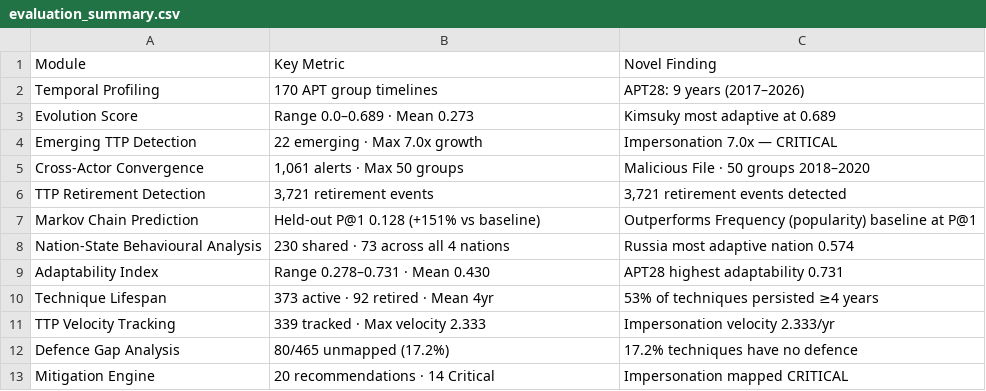
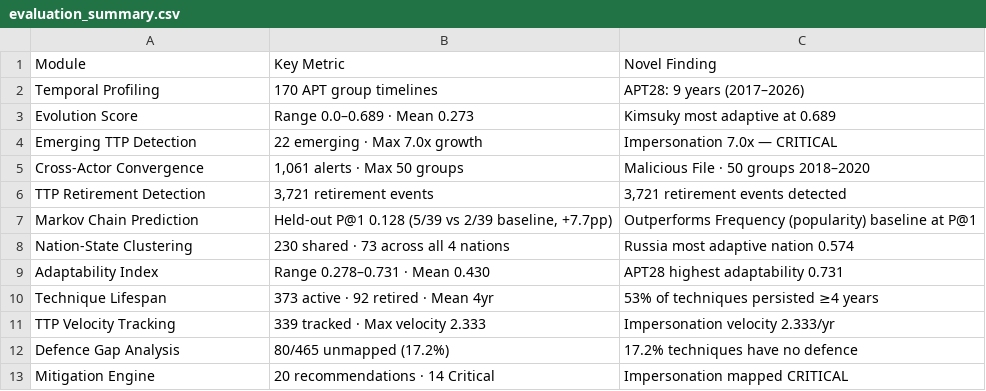
Before and after one commit to CodeWithSharon/TemporalCTI, a CSV file: data/processed/evaluation_summary.csv, drawn as a sheet.

Commit message:
Add files via upload

```diff
--- a/data/processed/evaluation_summary.csv
+++ b/data/processed/evaluation_summary.csv
@@ -6,4 +6,4 @@ Cross-Actor Convergence,"1,061 alerts · Max 50 groups",Malicious File · 50 gro
 TTP Retirement Detection,"3,721 retirement events","3,721 retirement events detected"
-Markov Chain Prediction,Held-out P@1 0.128 (+151% vs baseline),Outperforms Frequency (popularity) baseline at P@1
-Nation-State Behavioural Analysis,230 shared · 73 across all 4 nations,Russia most adaptive nation 0.574
+Markov Chain Prediction,"Held-out P@1 0.128 (5/39 vs 2/39 baseline, +7.7pp)",Outperforms Frequency (popularity) baseline at P@1
+Nation-State Clustering,230 shared · 73 across all 4 nations,Russia most adaptive nation 0.574
 Adaptability Index,Range 0.278–0.731 · Mean 0.430,APT28 highest adaptability 0.731
```
